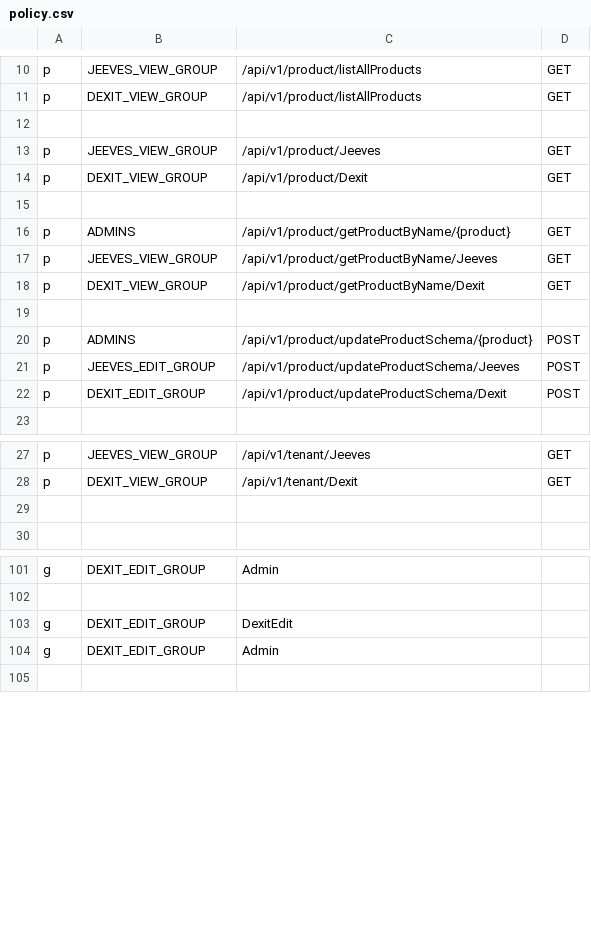
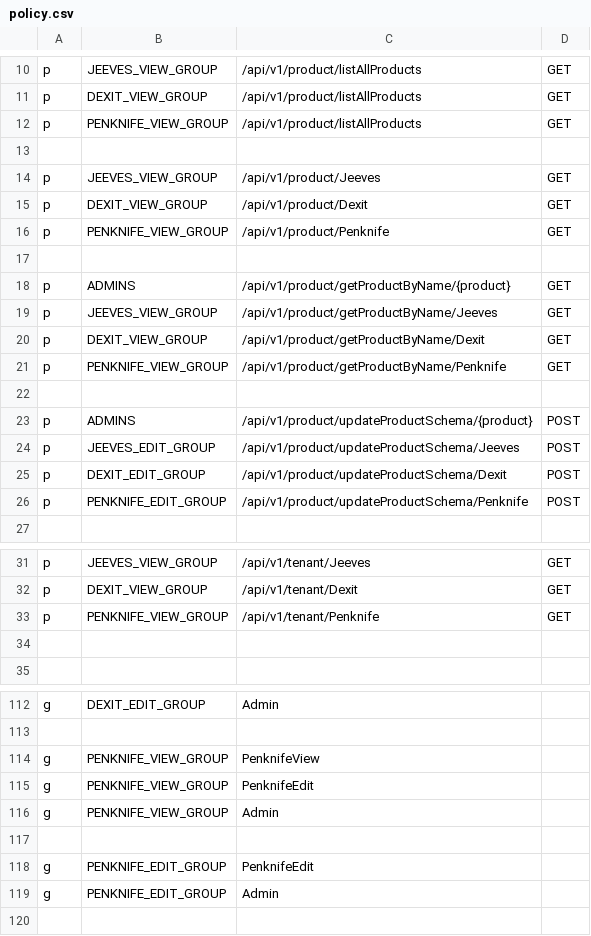
Before and after one commit to trishant-lab/complex-pr-batch-v1, a CSV file: app/core/pycasbin/policy.csv, drawn as a sheet; only a part is shown, gaps mark what is left out; the diff covers the shown part only.

Commit message:
add casbin policy for penknife

```diff
--- a/app/core/pycasbin/policy.csv
+++ b/app/core/pycasbin/policy.csv
@@ -11,2 +11,3 @@ p, JEEVES_VIEW_GROUP, /api/v1/product/listAllProducts, GET
 p, DEXIT_VIEW_GROUP, /api/v1/product/listAllProducts, GET
+p, PENKNIFE_VIEW_GROUP, /api/v1/product/listAllProducts, GET
 
@@ -14,2 +15,3 @@ p, JEEVES_VIEW_GROUP, /api/v1/product/Jeeves, GET
 p, DEXIT_VIEW_GROUP, /api/v1/product/Dexit, GET
+p, PENKNIFE_VIEW_GROUP, /api/v1/product/Penknife, GET
 
@@ -18,2 +20,3 @@ p, JEEVES_VIEW_GROUP, /api/v1/product/getProductByName/Jeeves, GET
 p, DEXIT_VIEW_GROUP, /api/v1/product/getProductByName/Dexit, GET
+p, PENKNIFE_VIEW_GROUP, /api/v1/product/getProductByName/Penknife, GET
 
@@ -22,2 +25,3 @@ p, JEEVES_EDIT_GROUP, /api/v1/product/updateProductSchema/Jeeves, POST
 p, DEXIT_EDIT_GROUP, /api/v1/product/updateProductSchema/Dexit, POST
+p, PENKNIFE_EDIT_GROUP, /api/v1/product/updateProductSchema/Penknife, POST
 
@@ -28,2 +32,3 @@ p, JEEVES_VIEW_GROUP, /api/v1/tenant/Jeeves, GET
 p, DEXIT_VIEW_GROUP, /api/v1/tenant/Dexit, GET
+p, PENKNIFE_VIEW_GROUP, /api/v1/tenant/Penknife, GET
 
@@ -102,4 +113,8 @@ g, DEXIT_EDIT_GROUP, Admin
 
-g, DEXIT_EDIT_GROUP, DexitEdit
-g, DEXIT_EDIT_GROUP, Admin
+g, PENKNIFE_VIEW_GROUP, PenknifeView
+g, PENKNIFE_VIEW_GROUP, PenknifeEdit
+g, PENKNIFE_VIEW_GROUP, Admin
+
+g, PENKNIFE_EDIT_GROUP, PenknifeEdit
+g, PENKNIFE_EDIT_GROUP, Admin
 
```
Also changed, not shown: 6 added rows elsewhere in this file.
